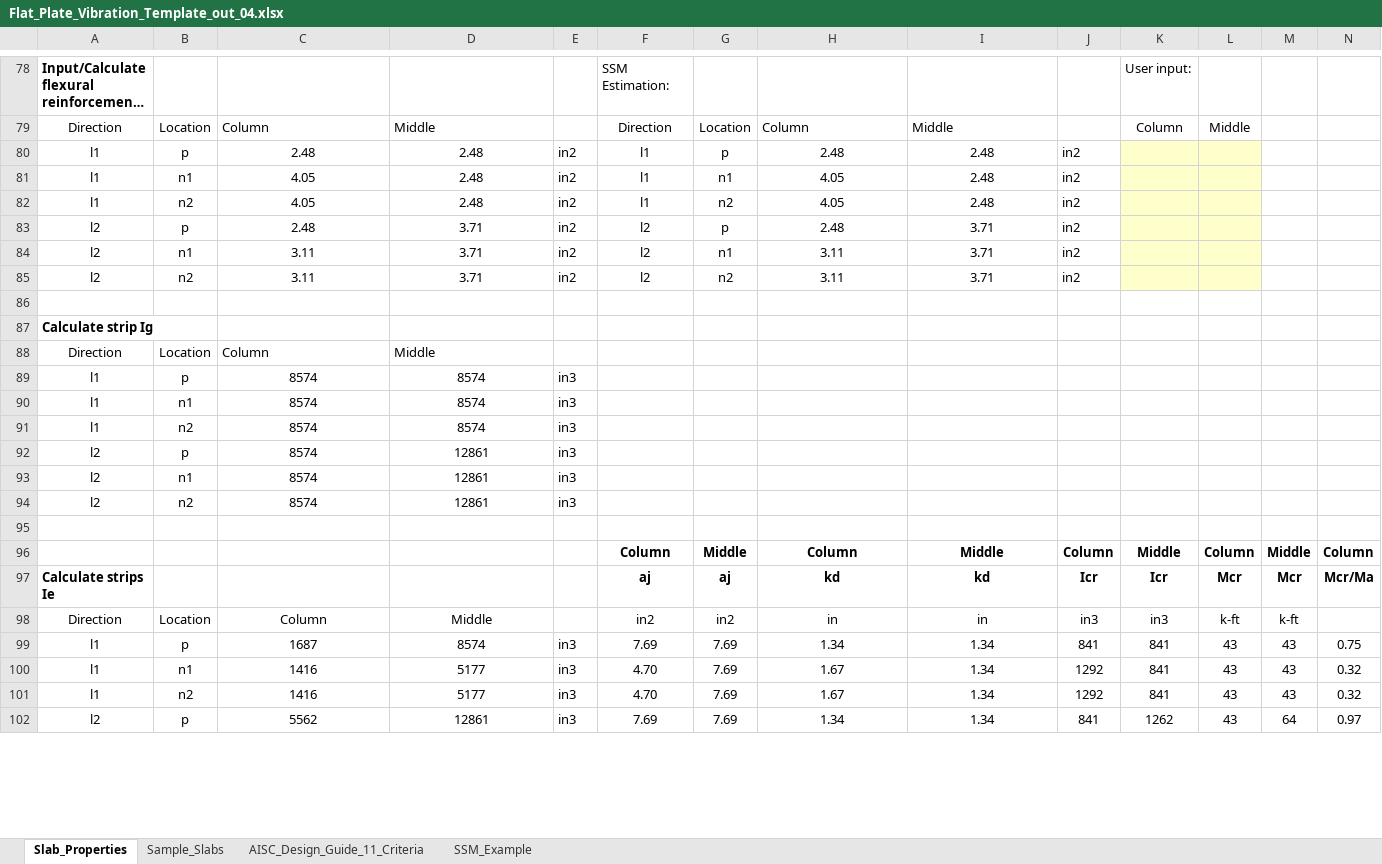
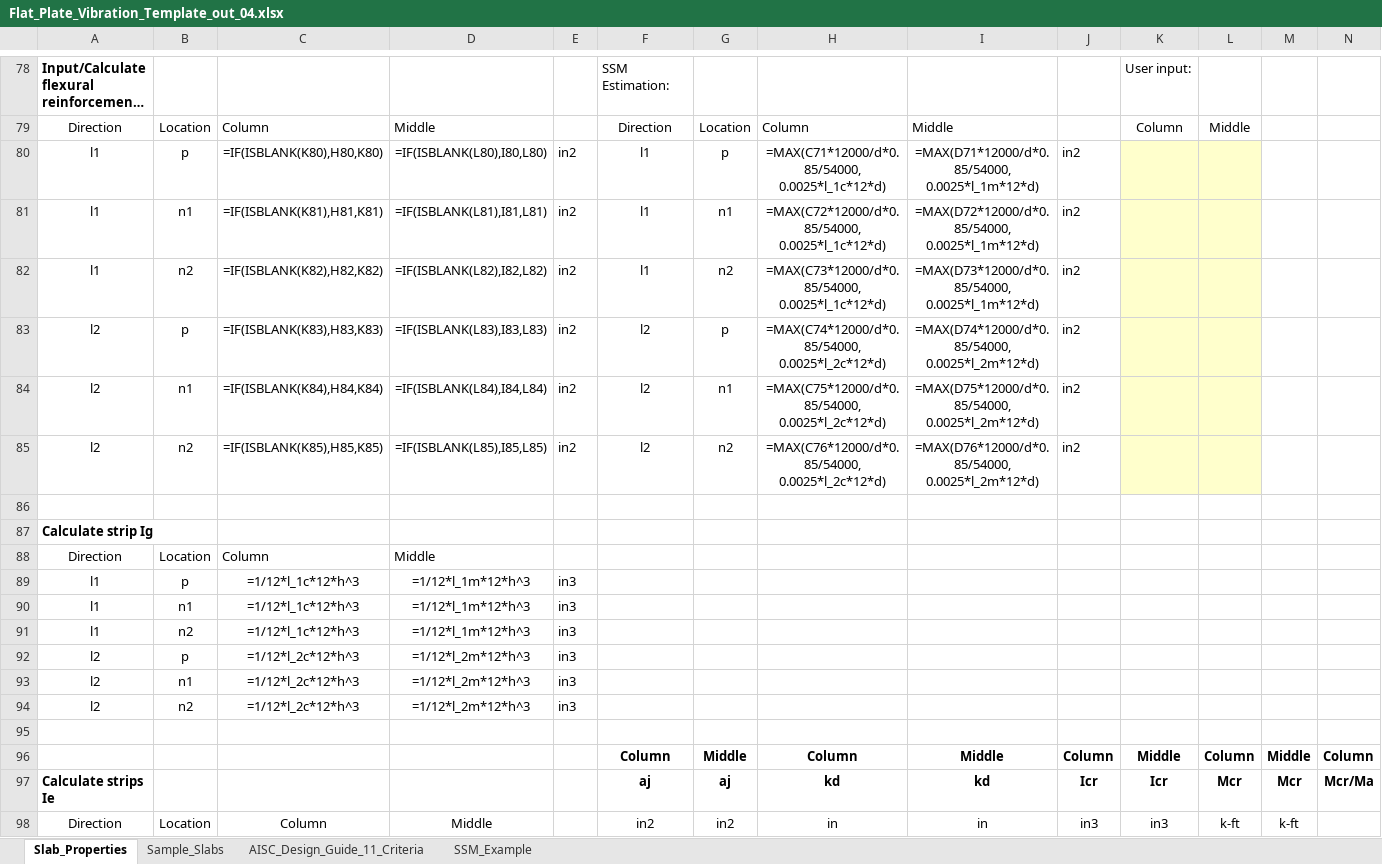
Before and after one commit to m-clare/vibraslab, an Excel workbook: Flat_Plate_Vibration_Template_out_04.xlsx, sheet Slab_Properties, drawn as a sheet; only a part is shown, gaps mark what is left out; long unchanged cells end in …; values as stored, in another font and other column widths than the file's, no borders; formulas without a stored value are shown as written; removed rows and columns are numbered as before the commit, all else as after; rows hold the shown columns only; the diff covers the shown part only; the diff names each change by its address in the sheet, - before the commit and + after, or states it on an @@ line.

```diff
--- a/Flat_Plate_Vibration_Template_out_04.xlsx (sheet Slab_Properties)
+++ b/Flat_Plate_Vibration_Template_out_04.xlsx (sheet Slab_Properties)
-C80: 2.48
+C80: =IF(ISBLANK(K80),H80,K80)
-D80: 2.48
+D80: =IF(ISBLANK(L80),I80,L80)
-H80: 2.48
+H80: =MAX(C71*12000/d*0.85/54000, 0.0025*l_1c*12*d)
-I80: 2.48
+I80: =MAX(D71*12000/d*0.85/54000, 0.0025*l_1m*12*d)
-C81: 4.05
+C81: =IF(ISBLANK(K81),H81,K81)
-D81: 2.48
+D81: =IF(ISBLANK(L81),I81,L81)
-H81: 4.05
+H81: =MAX(C72*12000/d*0.85/54000, 0.0025*l_1c*12*d)
-I81: 2.48
+I81: =MAX(D72*12000/d*0.85/54000, 0.0025*l_1m*12*d)
-C82: 4.05
+C82: =IF(ISBLANK(K82),H82,K82)
-D82: 2.48
+D82: =IF(ISBLANK(L82),I82,L82)
-H82: 4.05
+H82: =MAX(C73*12000/d*0.85/54000, 0.0025*l_1c*12*d)
-I82: 2.48
+I82: =MAX(D73*12000/d*0.85/54000, 0.0025*l_1m*12*d)
-C83: 2.48
+C83: =IF(ISBLANK(K83),H83,K83)
-D83: 3.71
+D83: =IF(ISBLANK(L83),I83,L83)
-H83: 2.48
+H83: =MAX(C74*12000/d*0.85/54000, 0.0025*l_2c*12*d)
-I83: 3.71
+I83: =MAX(D74*12000/d*0.85/54000, 0.0025*l_2m*12*d)
-C84: 3.11
+C84: =IF(ISBLANK(K84),H84,K84)
-D84: 3.71
+D84: =IF(ISBLANK(L84),I84,L84)
-H84: 3.11
+H84: =MAX(C75*12000/d*0.85/54000, 0.0025*l_2c*12*d)
-I84: 3.71
+I84: =MAX(D75*12000/d*0.85/54000, 0.0025*l_2m*12*d)
-C85: 3.11
+C85: =IF(ISBLANK(K85),H85,K85)
-D85: 3.71
+D85: =IF(ISBLANK(L85),I85,L85)
-H85: 3.11
+H85: =MAX(C76*12000/d*0.85/54000, 0.0025*l_2c*12*d)
-I85: 3.71
+I85: =MAX(D76*12000/d*0.85/54000, 0.0025*l_2m*12*d)
-C89:C91: 8574
+C89:C91: =1/12*l_1c*12*h^3
-D89:D91: 8574
+D89:D91: =1/12*l_1m*12*h^3
-C92:C94: 8574
+C92:C94: =1/12*l_2c*12*h^3
-D92:D94: 12861
+D92:D94: =1/12*l_2m*12*h^3
-row 99: l1 | p | 1687 | 8574 | in3 | 7.69 | 7.69 | 1.34 | 1.34 | 841 | 841 | 43 | 43 | 0.75
-row 100: l1 | n1 | 1416 | 5177 | in3 | 4.70 | 7.69 | 1.67 | 1.34 | 1292 | 841 | 43 | 43 | 0.32
-row 101: l1 | n2 | 1416 | 5177 | in3 | 4.70 | 7.69 | 1.67 | 1.34 | 1292 | 841 | 43 | 43 | 0.32
-row 102: l2 | p | 5562 | 12861 | in3 | 7.69 | 7.69 | 1.34 | 1.34 | 841 | 1262 | 43 | 64 | 0.97
```
Also changed, not shown: 6 added rows, 2 removed rows and 74 edited cells elsewhere in this sheet, sheet SSM_Example, sheet Sample_Slabs, sheet AISC_Design_Guide_11_Criteria, 2 other files.
